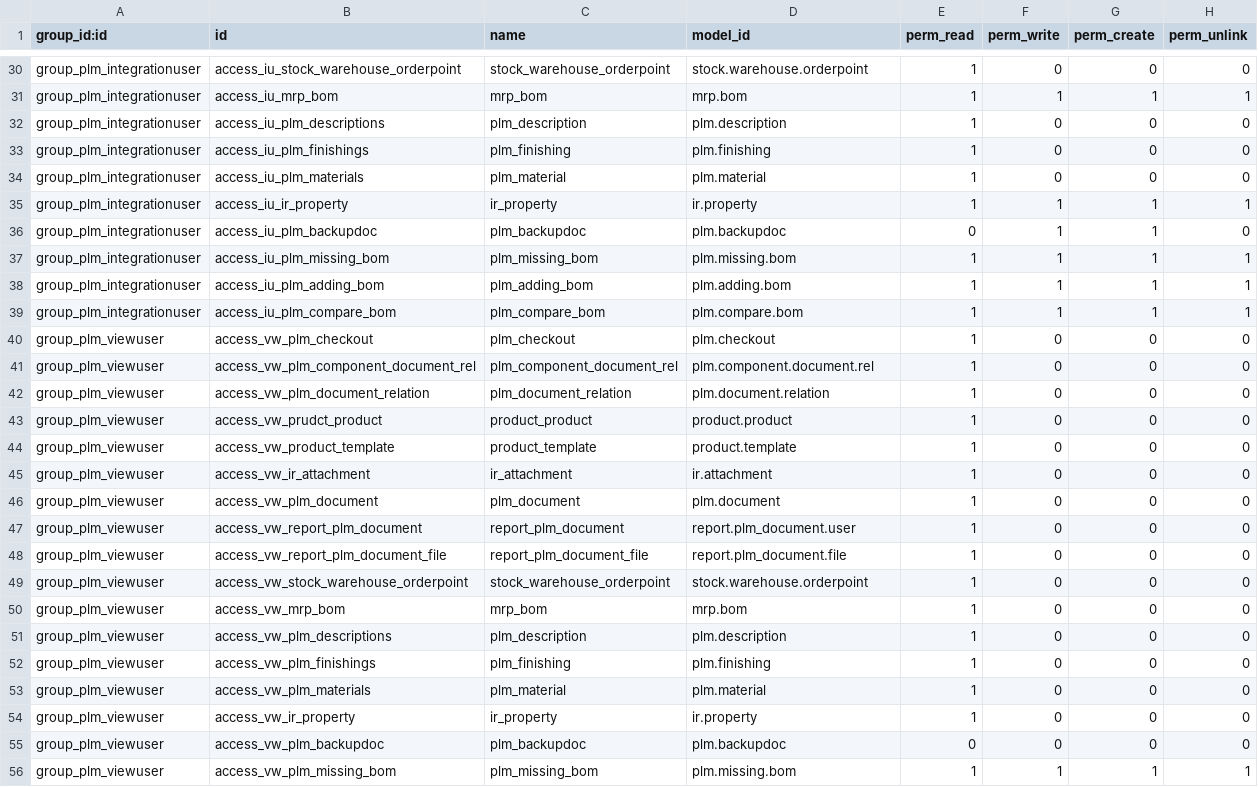
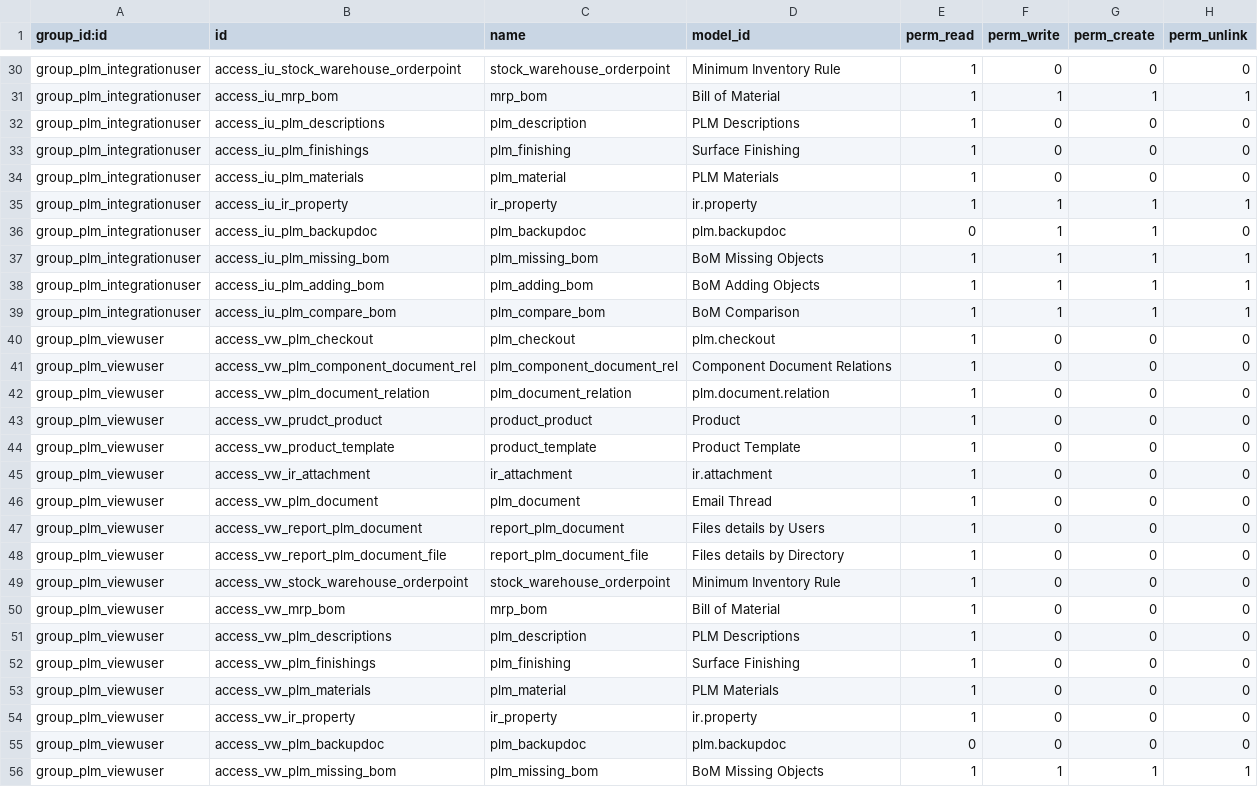
Before and after one commit to OmniaGit/odooplm, a CSV file: plm/security/ir.model.access.csv, drawn as a sheet; only a part is shown, gaps mark what is left out; the diff covers the shown part only.

Commit message:
Changed names of model access objects.

```diff
--- a/plm/security/ir.model.access.csv
+++ b/plm/security/ir.model.access.csv
@@ -30,27 +30,27 @@
-"group_plm_integrationuser","access_iu_stock_warehouse_orderpoint","stock_warehouse_orderpoint","stock.warehouse.orderpoint",1,0,0,0
-"group_plm_integrationuser","access_iu_mrp_bom","mrp_bom","mrp.bom",1,1,1,1
-"group_plm_integrationuser","access_iu_plm_descriptions","plm_description","plm.description",1,0,0,0
-"group_plm_integrationuser","access_iu_plm_finishings","plm_finishing","plm.finishing",1,0,0,0
-"group_plm_integrationuser","access_iu_plm_materials","plm_material","plm.material",1,0,0,0
+"group_plm_integrationuser","access_iu_stock_warehouse_orderpoint","stock_warehouse_orderpoint","Minimum Inventory Rule",1,0,0,0
+"group_plm_integrationuser","access_iu_mrp_bom","mrp_bom","Bill of Material",1,1,1,1
+"group_plm_integrationuser","access_iu_plm_descriptions","plm_description","PLM Descriptions",1,0,0,0
+"group_plm_integrationuser","access_iu_plm_finishings","plm_finishing","Surface Finishing",1,0,0,0
+"group_plm_integrationuser","access_iu_plm_materials","plm_material","PLM Materials",1,0,0,0
 "group_plm_integrationuser","access_iu_ir_property","ir_property","ir.property",1,1,1,1
 "group_plm_integrationuser","access_iu_plm_backupdoc","plm_backupdoc","plm.backupdoc",0,1,1,0
-"group_plm_integrationuser","access_iu_plm_missing_bom","plm_missing_bom","plm.missing.bom",1,1,1,1
-"group_plm_integrationuser","access_iu_plm_adding_bom","plm_adding_bom","plm.adding.bom",1,1,1,1
-"group_plm_integrationuser","access_iu_plm_compare_bom","plm_compare_bom","plm.compare.bom",1,1,1,1
+"group_plm_integrationuser","access_iu_plm_missing_bom","plm_missing_bom","BoM Missing Objects",1,1,1,1
+"group_plm_integrationuser","access_iu_plm_adding_bom","plm_adding_bom","BoM Adding Objects",1,1,1,1
+"group_plm_integrationuser","access_iu_plm_compare_bom","plm_compare_bom","BoM Comparison",1,1,1,1
 "group_plm_viewuser","access_vw_plm_checkout","plm_checkout","plm.checkout",1,0,0,0
-"group_plm_viewuser","access_vw_plm_component_document_rel","plm_component_document_rel","plm.component.document.rel",1,0,0,0
+"group_plm_viewuser","access_vw_plm_component_document_rel","plm_component_document_rel","Component Document Relations",1,0,0,0
 "group_plm_viewuser","access_vw_plm_document_relation","plm_document_relation","plm.document.relation",1,0,0,0
-"group_plm_viewuser","access_vw_prudct_product","product_product","product.product",1,0,0,0
-"group_plm_viewuser","access_vw_product_template","product_template","product.template",1,0,0,0
+"group_plm_viewuser","access_vw_prudct_product","product_product","Product",1,0,0,0
+"group_plm_viewuser","access_vw_product_template","product_template","Product Template",1,0,0,0
 "group_plm_viewuser","access_vw_ir_attachment","ir_attachment","ir.attachment",1,0,0,0
-"group_plm_viewuser","access_vw_plm_document","plm_document","plm.document",1,0,0,0
-"group_plm_viewuser","access_vw_report_plm_document","report_plm_document","report.plm_document.user",1,0,0,0
-"group_plm_viewuser","access_vw_report_plm_document_file","report_plm_document_file","report.plm_document.file",1,0,0,0
-"group_plm_viewuser","access_vw_stock_warehouse_orderpoint","stock_warehouse_orderpoint","stock.warehouse.orderpoint",1,0,0,0
-"group_plm_viewuser","access_vw_mrp_bom","mrp_bom","mrp.bom",1,0,0,0
-"group_plm_viewuser","access_vw_plm_descriptions","plm_description","plm.description",1,0,0,0
-"group_plm_viewuser","access_vw_plm_finishings","plm_finishing","plm.finishing",1,0,0,0
-"group_plm_viewuser","access_vw_plm_materials","plm_material","plm.material",1,0,0,0
+"group_plm_viewuser","access_vw_plm_document","plm_document","Email Thread",1,0,0,0
+"group_plm_viewuser","access_vw_report_plm_document","report_plm_document","Files details by Users",1,0,0,0
+"group_plm_viewuser","access_vw_report_plm_document_file","report_plm_document_file","Files details by Directory",1,0,0,0
+"group_plm_viewuser","access_vw_stock_warehouse_orderpoint","stock_warehouse_orderpoint","Minimum Inventory Rule",1,0,0,0
+"group_plm_viewuser","access_vw_mrp_bom","mrp_bom","Bill of Material",1,0,0,0
+"group_plm_viewuser","access_vw_plm_descriptions","plm_description","PLM Descriptions",1,0,0,0
+"group_plm_viewuser","access_vw_plm_finishings","plm_finishing","Surface Finishing",1,0,0,0
+"group_plm_viewuser","access_vw_plm_materials","plm_material","PLM Materials",1,0,0,0
 "group_plm_viewuser","access_vw_ir_property","ir_property","ir.property",1,0,0,0
 "group_plm_viewuser","access_vw_plm_backupdoc","plm_backupdoc","plm.backupdoc",0,0,0,0
-"group_plm_viewuser","access_vw_plm_missing_bom","plm_missing_bom","plm.missing.bom",1,1,1,1
+"group_plm_viewuser","access_vw_plm_missing_bom","plm_missing_bom","BoM Missing Objects",1,1,1,1
```
Also changed, not shown: 22 edited cells elsewhere in this file, 1 other file.
